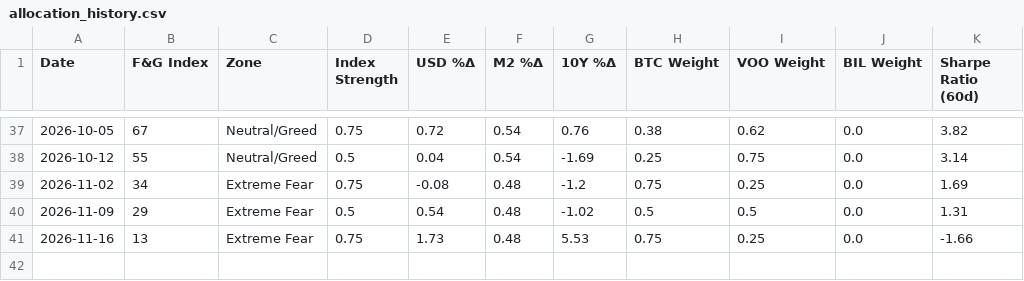
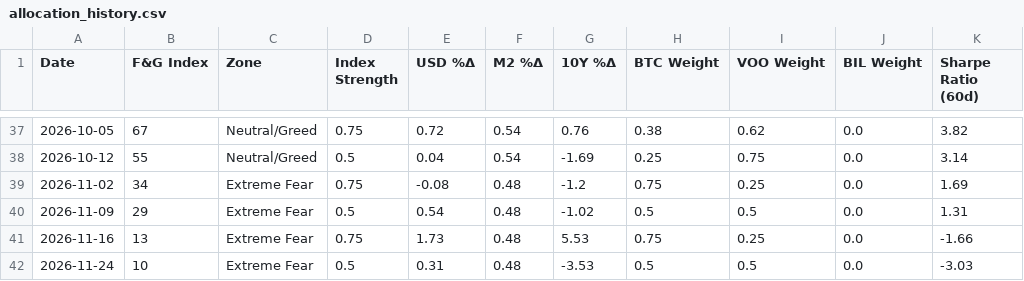
Before and after one commit to c-nelson3/Auto-Investment-Bot, a CSV file: allocation_history.csv, drawn as a sheet; only a part is shown, gaps mark what is left out; the diff names each change by its address in the sheet, - before the commit and + after, or states it on an @@ line.

```diff
--- a/allocation_history.csv
+++ b/allocation_history.csv
+row 42: 2026-11-24 | 10 | Extreme Fear | 0.5 | 0.31 | 0.48 | -3.53 | 0.5 | 0.5 | 0.0 | -3.03
```
